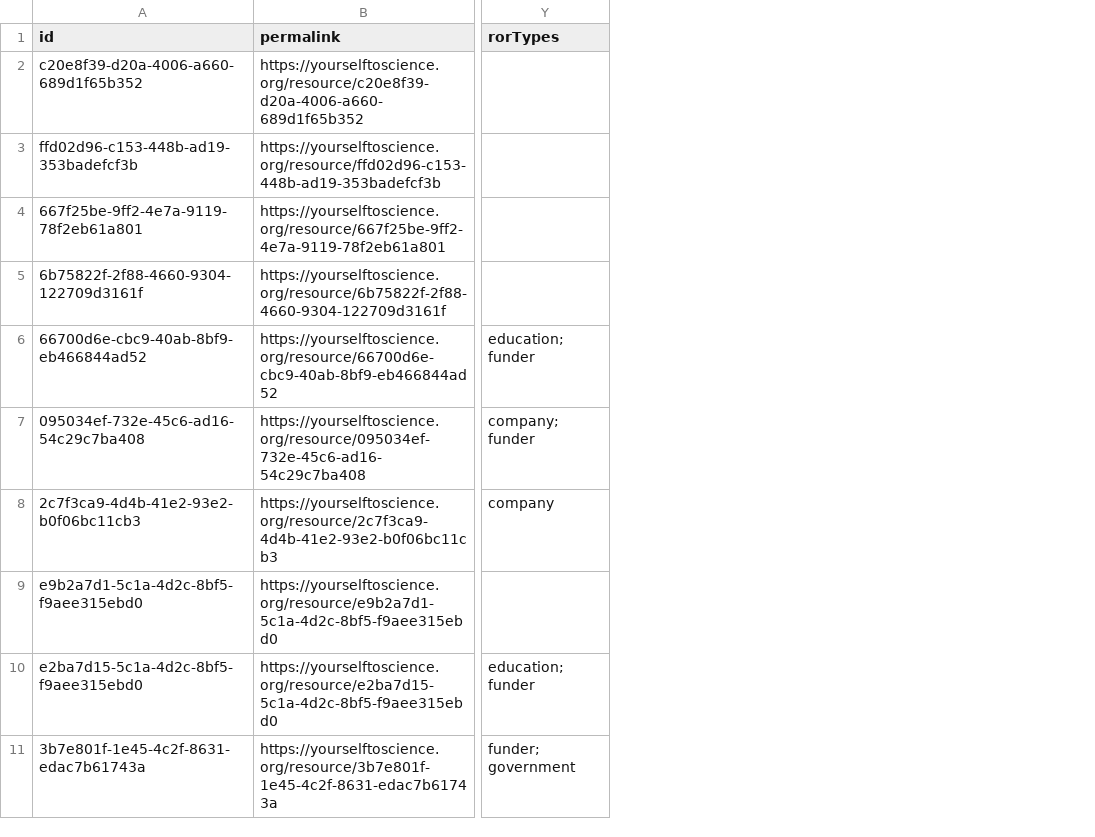
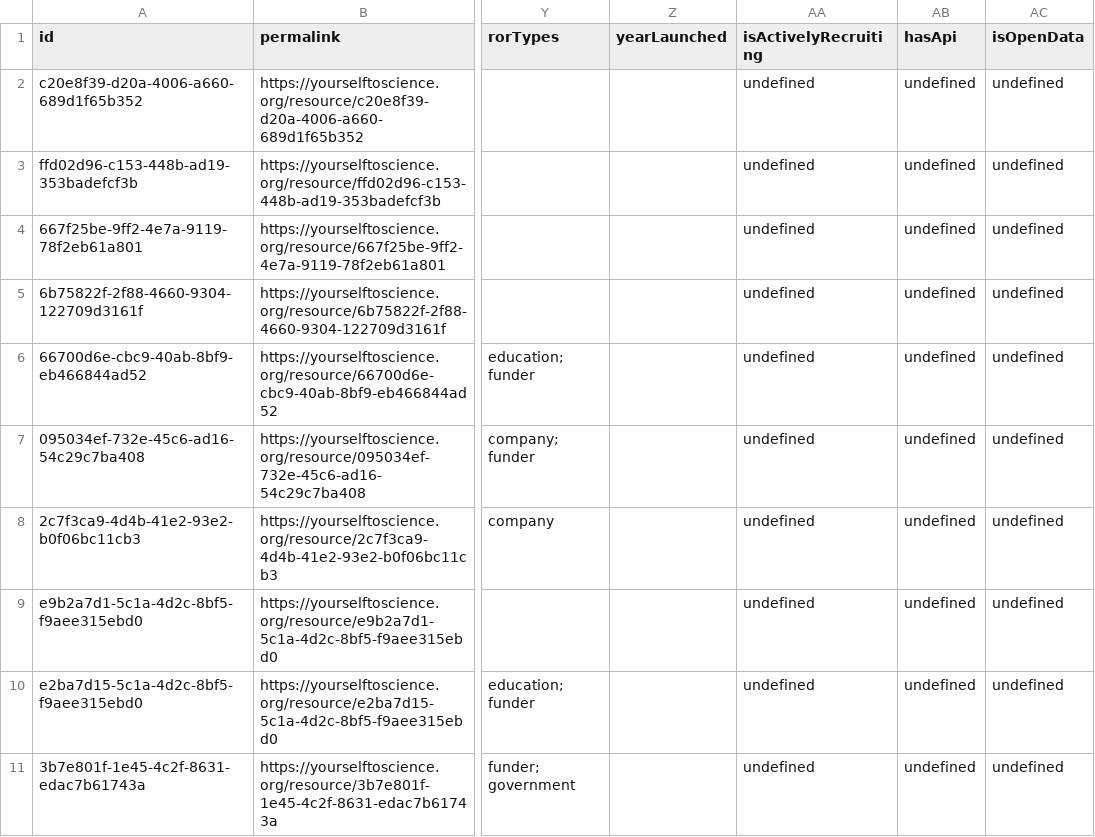
Before and after one commit to yourselftoscience/yourselftoscience.org, a CSV file: public/resources.csv, drawn as a sheet; only a part is shown, gaps mark what is left out; the diff covers the shown part only; the diff names each change by its address in the sheet, - before the commit and + after, or states it on an @@ line.

```diff
--- a/public/resources.csv
+++ b/public/resources.csv
+column Z (yearLaunched), empty
+column AA (isActivelyRecruiting), rows 2-11: all undefined
+column AB (hasApi), rows 2-11: all undefined
+column AC (isOpenData), rows 2-11: all undefined
```
Also changed, not shown: 3 edited cells elsewhere in this file, 20 other files.
